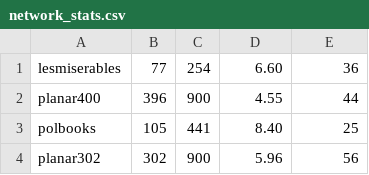
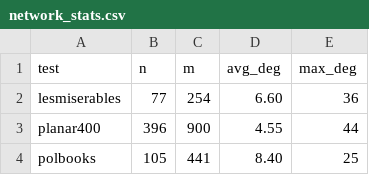
Before and after one commit to Swistakk/Sparsity, a CSV file: networks/network_stats.csv, drawn as a sheet; only a part is shown; the shorter side is filled out with more unchanged rows; the diff names each change by its address in the sheet, - before the commit and + after, or states it on an @@ line.

Commit message:
Added header linear output to network_stats.py

```diff
--- a/networks/network_stats.csv
+++ b/networks/network_stats.csv
+row 1: test | n | m | avg_deg | max_deg
```
Also changed, not shown: 1 other file.
